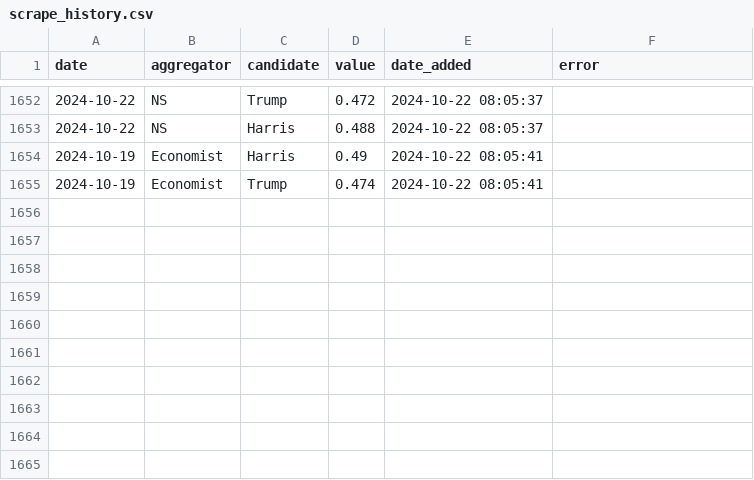
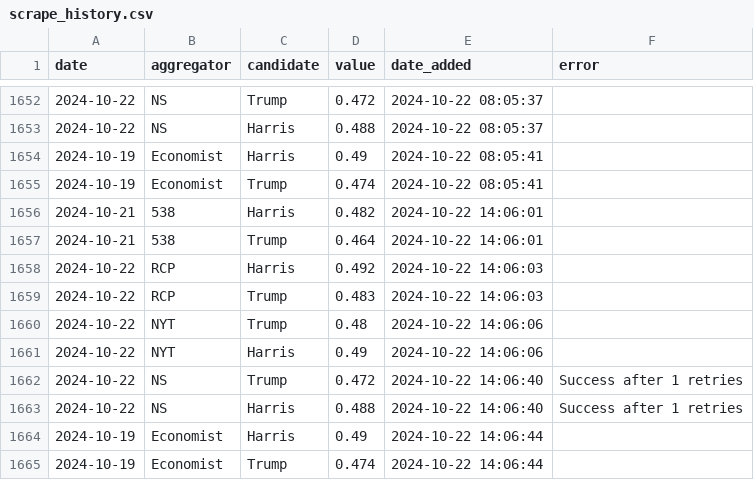
Before and after one commit to hidegmisi/us2024_aggregator_scraper, a CSV file: scrape_history.csv, drawn as a sheet; only a part is shown, gaps mark what is left out; the diff names each change by its address in the sheet, - before the commit and + after, or states it on an @@ line.

```diff
--- a/scrape_history.csv
+++ b/scrape_history.csv
+row 1656: 2024-10-21 | 538 | Harris | 0.482 | 2024-10-22 14:06:01
+row 1657: 2024-10-21 | 538 | Trump | 0.464 | 2024-10-22 14:06:01
+row 1658: 2024-10-22 | RCP | Harris | 0.492 | 2024-10-22 14:06:03
+row 1659: 2024-10-22 | RCP | Trump | 0.483 | 2024-10-22 14:06:03
+row 1660: 2024-10-22 | NYT | Trump | 0.48 | 2024-10-22 14:06:06
+row 1661: 2024-10-22 | NYT | Harris | 0.49 | 2024-10-22 14:06:06
+row 1662: 2024-10-22 | NS | Trump | 0.472 | 2024-10-22 14:06:40 | Success after 1 retries
+row 1663: 2024-10-22 | NS | Harris | 0.488 | 2024-10-22 14:06:40 | Success after 1 retries
+row 1664: 2024-10-19 | Economist | Harris | 0.49 | 2024-10-22 14:06:44
+row 1665: 2024-10-19 | Economist | Trump | 0.474 | 2024-10-22 14:06:44
```
Also changed, not shown: daily_aggregates.csv.
